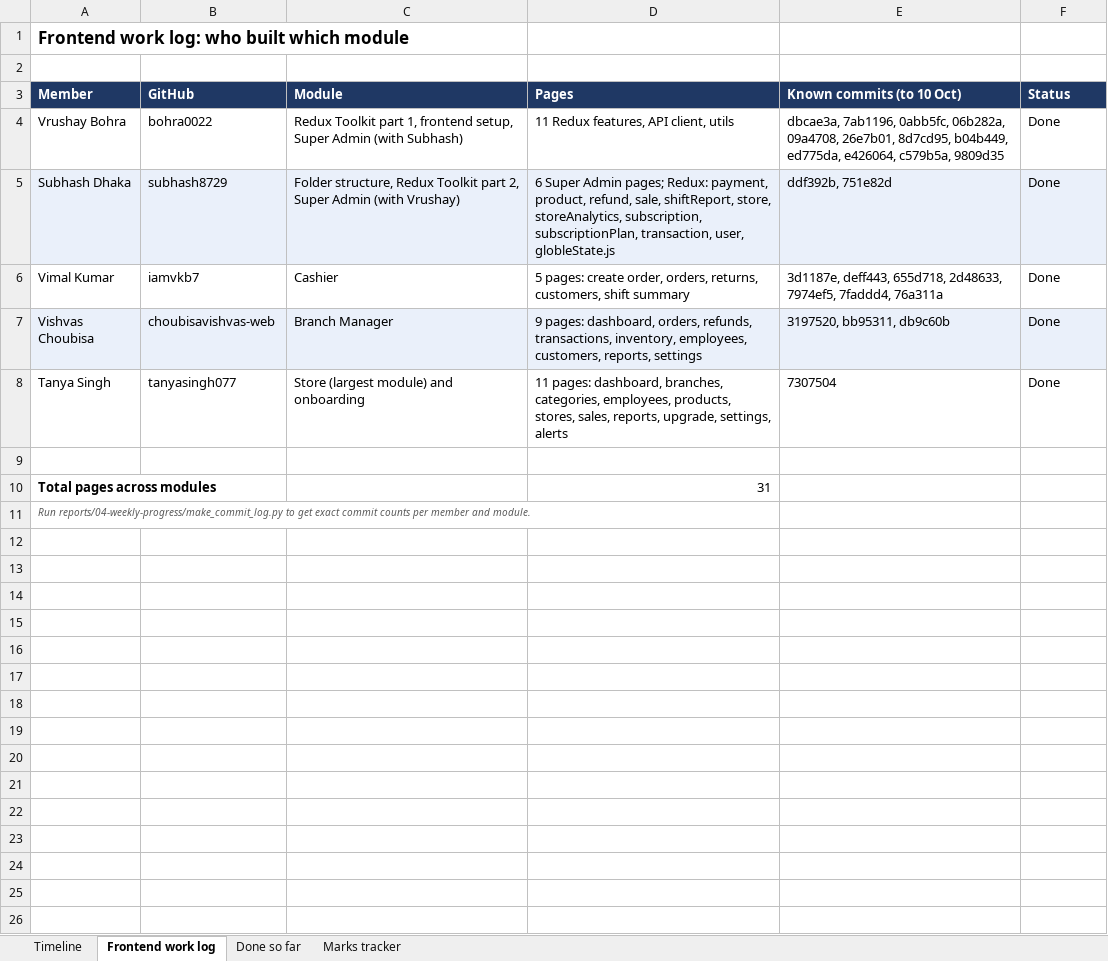
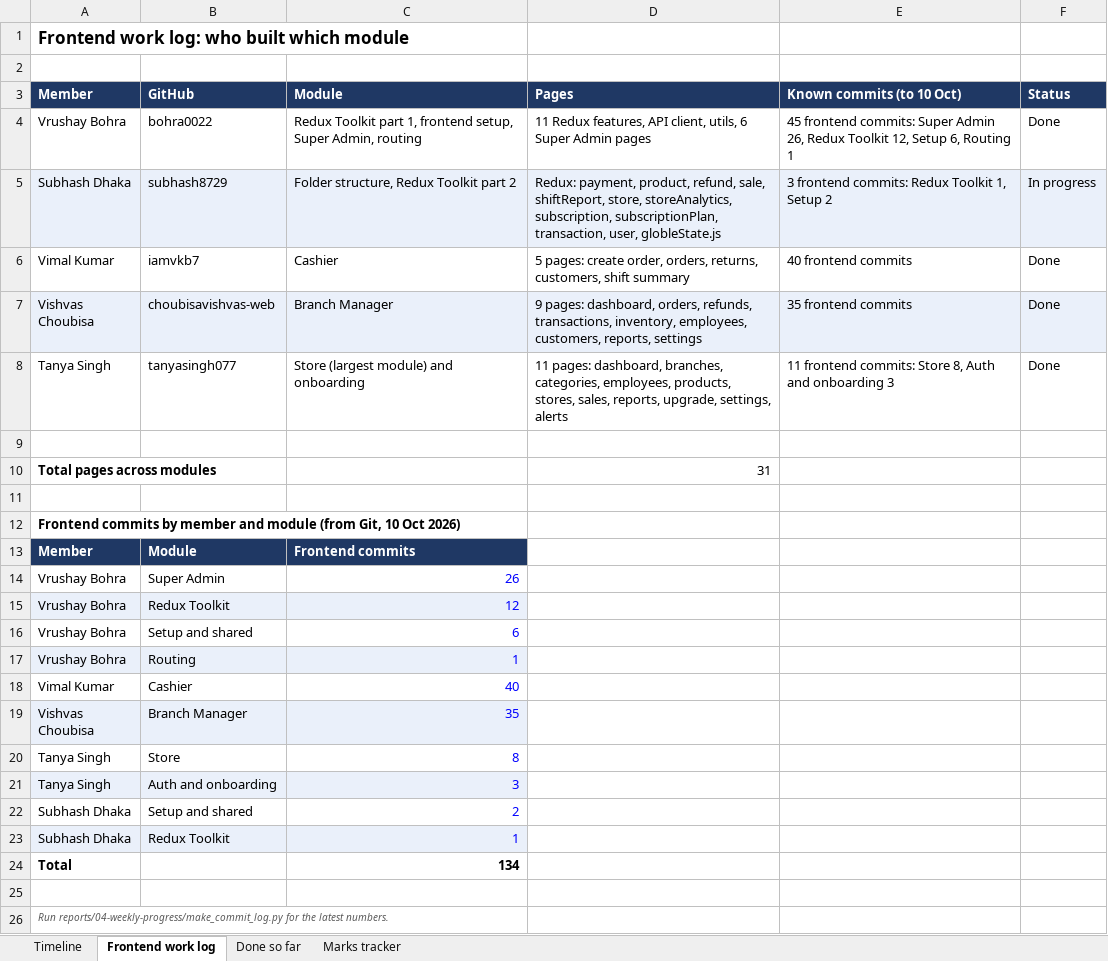
Before and after one commit to bohra0022/A-multitenat-pos-system, an Excel workbook: reports/09-timeline/Project_Timeline.xlsx, sheet Frontend work log, drawn as a sheet; values as stored, in another font and other column widths than the file's, no borders; addresses are those after the commit; the diff names each change by its address in the sheet, - before the commit and + after, or states it on an @@ line.

Commit message:
docs(timeline): update the timeline with real commit counts and module owners

```diff
--- a/reports/09-timeline/Project_Timeline.xlsx (sheet Frontend work log)
+++ b/reports/09-timeline/Project_Timeline.xlsx (sheet Frontend work log)
-C4 (Module): …setup, Super Admin (with Subhash)
+C4 (Module): …setup, Super Admin, routing
-D4 (Pages): …API client, utils
+D4 (Pages): …API client, utils, 6 Super Admin pages
-E4 (Known commits (to 10 Oct)): dbcae3a, 7ab1196, 0abb5fc, 06b282a, 09a4708, 26e7b01, 8d7cd95, b04b449, ed775da, e426064, c579b5a, 9809d35
+E4 (Known commits (to 10 Oct)): 45 frontend commits: Super Admin 26, Redux Toolkit 12, Setup 6, Routing 1
-C5 (Module): …Toolkit part 2, Super Admin (with Vrushay)
+C5 (Module): …Toolkit part 2
-D5 (Pages): 6 Super Admin pages; Redux: payment,…
+D5 (Pages): Redux: payment,…
-E5 (Known commits (to 10 Oct)): ddf392b, 751e82d
+E5 (Known commits (to 10 Oct)): 3 frontend commits: Redux Toolkit 1, Setup 2
-F5 (Status): Done
+F5 (Status): In progress
-E6 (Known commits (to 10 Oct)): 3d1187e, deff443, 655d718, 2d48633, 7974ef5, 7faddd4, 76a311a
+E6 (Known commits (to 10 Oct)): 40 frontend commits
-E7 (Known commits (to 10 Oct)): 3197520, bb95311, db9c60b
+E7 (Known commits (to 10 Oct)): 35 frontend commits
-E8 (Known commits (to 10 Oct)): 7307504
+E8 (Known commits (to 10 Oct)): 11 frontend commits: Store 8, Auth and onboarding 3
+row 11: (empty)
-A12 (Member): Run reports/04-weekly-progress/make_commit_log.py to get exact commit counts per member and module.
+A12 (Member): Frontend commits by member and module (from Git, 10 Oct 2026)
@@ A12 bold: off → on, italic: on → off, text colour: #595959 → black, text size: larger @@
+row 13: Member | Module | Frontend commits
+row 14: Vrushay Bohra | Super Admin | 26
+row 15: Vrushay Bohra | Redux Toolkit | 12
+row 16: Vrushay Bohra | Setup and shared | 6
+row 17: Vrushay Bohra | Routing | 1
+row 18: Vimal Kumar | Cashier | 40
+row 19: Vishvas Choubisa | Branch Manager | 35
+row 20: Tanya Singh | Store | 8
+row 21: Tanya Singh | Auth and onboarding | 3
+row 22: Subhash Dhaka | Setup and shared | 2
+row 23: Subhash Dhaka | Redux Toolkit | 1
+row 24: Total |  | 134
+row 25: (empty)
+row 26: Run reports/04-weekly-progress/make_commit_log.py for the latest numbers.
```
Also changed, not shown: sheet Timeline, sheet Done so far, sheet Marks tracker, 1 other file.
